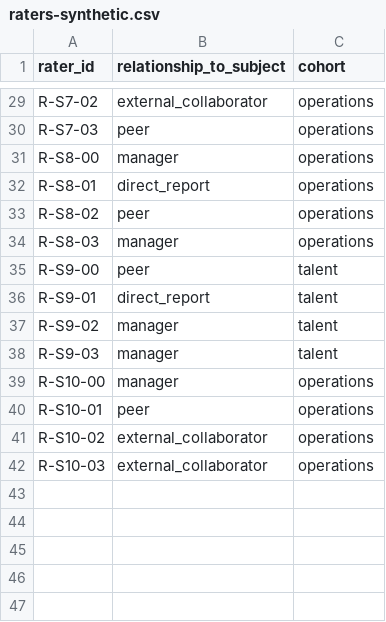
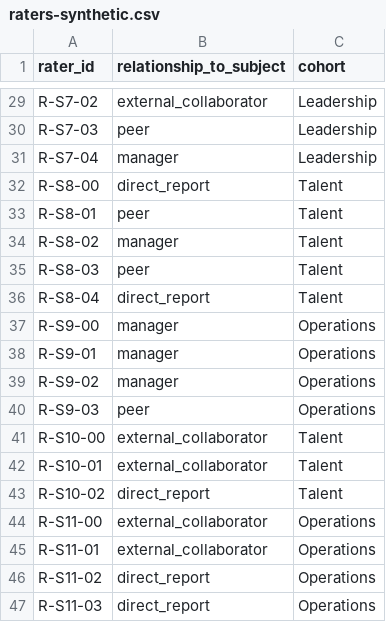
Before and after one commit to pauburgos10/conversational-360, a CSV file: inputs/raters-synthetic.csv, drawn as a sheet; only a part is shown, gaps mark what is left out; addresses are those after the commit; the diff covers the shown part only; the diff names each change by its address in the sheet, - before the commit and + after, or states it on an @@ line.

```diff
--- a/inputs/raters-synthetic.csv
+++ b/inputs/raters-synthetic.csv
-C29:C30 (cohort): operations
+C29:C30 (cohort): Leadership
+row 31: R-S7-04 | manager | Leadership
-B32 (relationship_to_subject): manager
+B32 (relationship_to_subject): direct_report
-C32:C35 (cohort): operations
+C32:C35 (cohort): Talent
-B33 (relationship_to_subject): direct_report
+B33 (relationship_to_subject): peer
-B34 (relationship_to_subject): peer
+B34 (relationship_to_subject): manager
-B35 (relationship_to_subject): manager
+B35 (relationship_to_subject): peer
+row 36: R-S8-04 | direct_report | Talent
-B37 (relationship_to_subject): peer
+B37 (relationship_to_subject): manager
-C37:C40 (cohort): talent
+C37:C40 (cohort): Operations
-B38 (relationship_to_subject): direct_report
+B38 (relationship_to_subject): manager
-B40 (relationship_to_subject): manager
+B40 (relationship_to_subject): peer
-B41 (relationship_to_subject): manager
+B41 (relationship_to_subject): external_collaborator
-C41:C43 (cohort): operations
+C41:C43 (cohort): Talent
-B42 (relationship_to_subject): peer
+B42 (relationship_to_subject): external_collaborator
-B43 (relationship_to_subject): external_collaborator
+B43 (relationship_to_subject): direct_report
-A44 (rater_id): R-S10-03
+A44 (rater_id): R-S11-00
-C44 (cohort): operations
+C44 (cohort): Operations
+row 45: R-S11-01 | external_collaborator | Operations
+row 46: R-S11-02 | direct_report | Operations
+row 47: R-S11-03 | direct_report | Operations
```
Also changed, not shown: 27 edited cells elsewhere in this file, inputs/subjects.csv, 15 other files.
